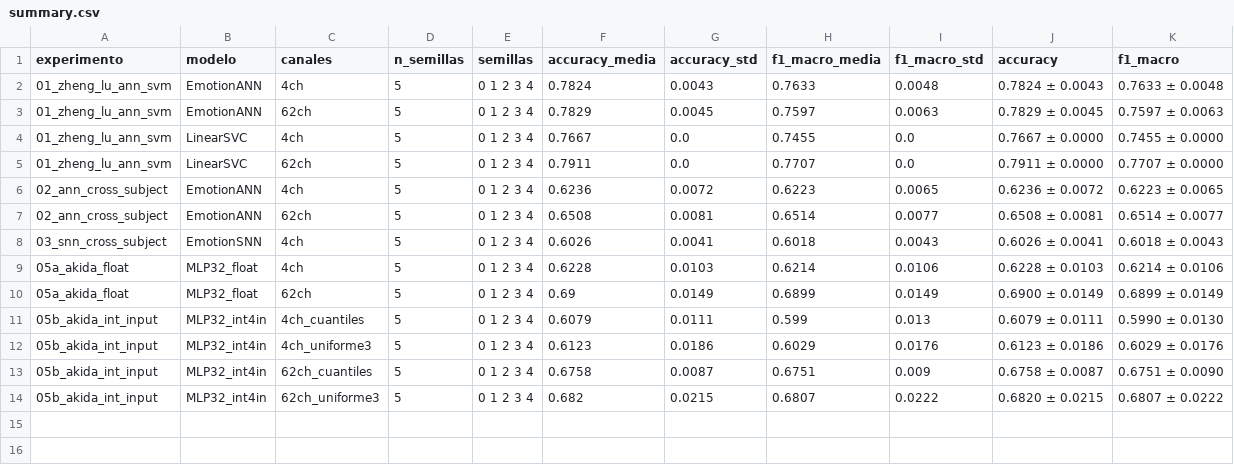
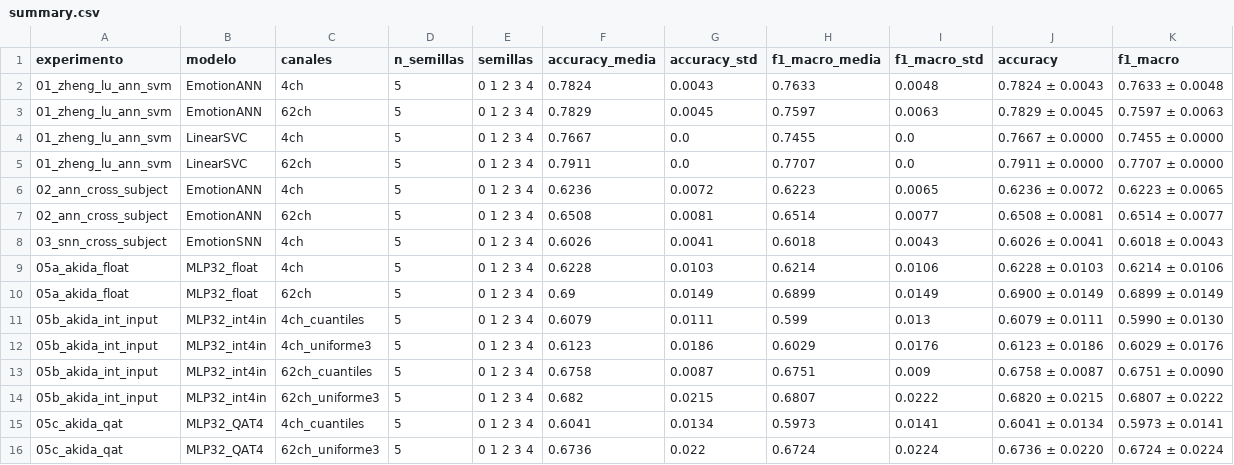
Before and after one commit to monicafdezlortal/tfg-snn-monica, a CSV file: results/summary.csv, drawn as a sheet; the diff names each change by its address in the sheet, - before the commit and + after, or states it on an @@ line.

Commit message:
Exp 05c (3/5): QuantizeML a 4 bits y QAT
- Parte del modelo de 05b de la misma semilla, con la entrada elegida por
  val_acc (cuantiles con 4 canales, uniforme3 con 62).
- Configuracion de Alvaro: QuantizationParams(input_dtype=int8,
  input_weight_bits=4, weight_bits=4, activation_bits=4, output_bits=8,
  per_tensor_activations=False); PTQ con 1024 muestras, batch 128, 1 epoch;
  QAT con Adam lr 1e-4, batch 128, hasta 30 epochs y paciencia 6.
- Diferencias con Alvaro: mejor epoch por val_acc (el: val_loss), muestras de
  calibracion al azar del train (las primeras serian un solo trial) y pesos
  de clase.
- Test: 4ch 0.6041 +- 0.0134 (05b 0.6079, PTQ 0.5960); 62ch 0.6736 +- 0.0220
  (05b 0.6820, PTQ 0.6674). Coinciden con 05b el 89.8 % (4ch) y el 92.6 %
  (62ch) de las predicciones.
- akida_tools.load_keras: carga los .keras con tf_keras tras importar
  quantizeml.layers (quantizeml.load_model solo acepta .h5/.onnx).

```diff
--- a/results/summary.csv
+++ b/results/summary.csv
+row 15: 05c_akida_qat | MLP32_QAT4 | 4ch_cuantiles | 5 | 0 1 2 3 4 | 0.6041 | 0.0134 | 0.5973 | 0.0141 | 0.6041 ± 0.0134 | 0.5973 ± 0.0141
+row 16: 05c_akida_qat | MLP32_QAT4 | 62ch_uniforme3 | 5 | 0 1 2 3 4 | 0.6736 | 0.022 | 0.6724 | 0.0224 | 0.6736 ± 0.0220 | 0.6724 ± 0.0224
```
Also changed, not shown: 32 other files.
